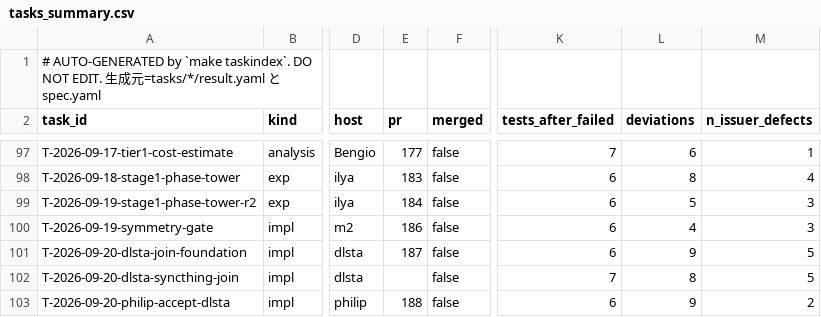
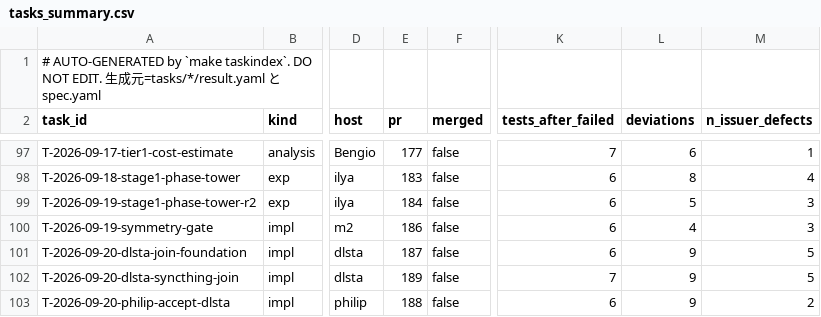
Before and after one commit to takuya3h/m2, a CSV file: context/auto/tasks_summary.csv, drawn as a sheet; only a part is shown, gaps mark what is left out; the diff names each change by its address in the sheet, - before the commit and + after, or states it on an @@ line.

```diff
--- a/context/auto/tasks_summary.csv
+++ b/context/auto/tasks_summary.csv
-E102 (pr): (empty)
+E102 (pr): 189
-L102 (deviations): 8
+L102 (deviations): 9
```
Also changed, not shown: 5 other files.
